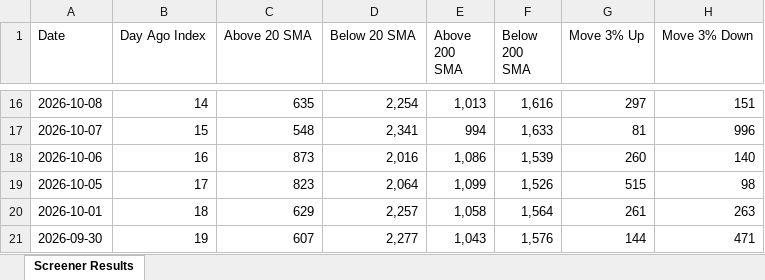
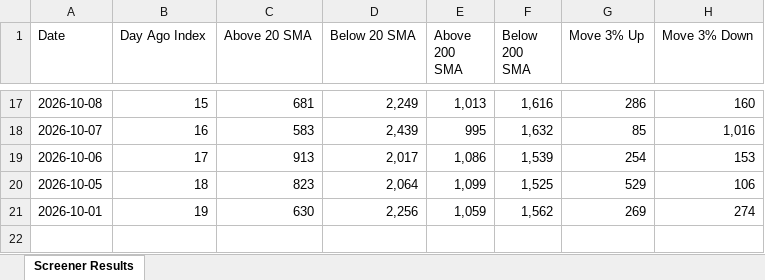
Before and after one commit to roopeshkp1987/MyTradingDashboard, an Excel workbook: data/chartink_scan_counts.xlsx, sheet Screener Results, drawn as a sheet; only a part is shown, gaps mark what is left out; values as stored, in another font and other column widths than the file's, no cell formats; removed rows and columns are numbered as before the commit, all else as after; the diff covers the shown part only; the diff names each change by its address in the sheet, - before the commit and + after, or states it on an @@ line.

```diff
--- a/data/chartink_scan_counts.xlsx (sheet Screener Results)
+++ b/data/chartink_scan_counts.xlsx (sheet Screener Results)
-B17 (Day Ago Index): 14
+B17 (Day Ago Index): 15
-C17 (Above 20 SMA): 635
+C17 (Above 20 SMA): 681
-D17 (Below 20 SMA): 2,254
+D17 (Below 20 SMA): 2,249
-G17 (Move 3% Up): 297
+G17 (Move 3% Up): 286
-H17 (Move 3% Down): 151
+H17 (Move 3% Down): 160
-B18 (Day Ago Index): 15
+B18 (Day Ago Index): 16
-C18 (Above 20 SMA): 548
+C18 (Above 20 SMA): 583
-D18 (Below 20 SMA): 2,341
+D18 (Below 20 SMA): 2,439
-E18 (Above 200 SMA): 994
+E18 (Above 200 SMA): 995
-F18 (Below 200 SMA): 1,633
+F18 (Below 200 SMA): 1,632
-G18 (Move 3% Up): 81
+G18 (Move 3% Up): 85
-H18 (Move 3% Down): 996
+H18 (Move 3% Down): 1,016
-B19 (Day Ago Index): 16
+B19 (Day Ago Index): 17
-C19 (Above 20 SMA): 873
+C19 (Above 20 SMA): 913
-D19 (Below 20 SMA): 2,016
+D19 (Below 20 SMA): 2,017
-G19 (Move 3% Up): 260
+G19 (Move 3% Up): 254
-H19 (Move 3% Down): 140
+H19 (Move 3% Down): 153
-B20 (Day Ago Index): 17
+B20 (Day Ago Index): 18
-F20 (Below 200 SMA): 1,526
+F20 (Below 200 SMA): 1,525
-G20 (Move 3% Up): 515
+G20 (Move 3% Up): 529
-H20 (Move 3% Down): 98
+H20 (Move 3% Down): 106
-B21 (Day Ago Index): 18
+B21 (Day Ago Index): 19
-C21 (Above 20 SMA): 629
+C21 (Above 20 SMA): 630
-D21 (Below 20 SMA): 2,257
+D21 (Below 20 SMA): 2,256
-E21 (Above 200 SMA): 1,058
+E21 (Above 200 SMA): 1,059
-F21 (Below 200 SMA): 1,564
+F21 (Below 200 SMA): 1,562
-G21 (Move 3% Up): 261
+G21 (Move 3% Up): 269
-H21 (Move 3% Down): 263
+H21 (Move 3% Down): 274
-row 21: 2026-09-30 | 19 | 607 | 2,277 | 1,043 | 1,576 | 144 | 471
```
Also changed, not shown: 1 added row and 87 edited cells elsewhere in this sheet, cell formats.
